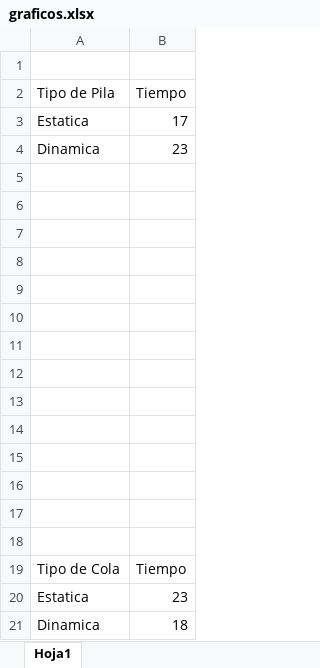
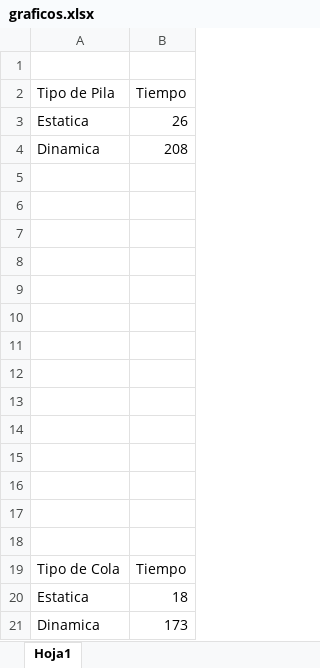
Before and after one commit to Squiro/progra-avanzada-unlam, an Excel workbook: Trabajos Prácticos/TP2/graficos.xlsx, sheet Hoja1, drawn as a sheet; values as stored, in another font and other column widths than the file's, no borders; charts and pictures not drawn; the diff names each change by its address in the sheet, - before the commit and + after, or states it on an @@ line.

```diff
--- a/Trabajos Prácticos/TP2/graficos.xlsx (sheet Hoja1)
+++ b/Trabajos Prácticos/TP2/graficos.xlsx (sheet Hoja1)
-B3 (Tiempo): 17
+B3 (Tiempo): 26
-B4 (Tiempo): 23
+B4 (Tiempo): 208
-B20 (Tiempo): 23
+B20 (Tiempo): 18
-B21 (Tiempo): 18
+B21 (Tiempo): 173
```
Also changed, not shown: charts or pictures, 27 other files.
